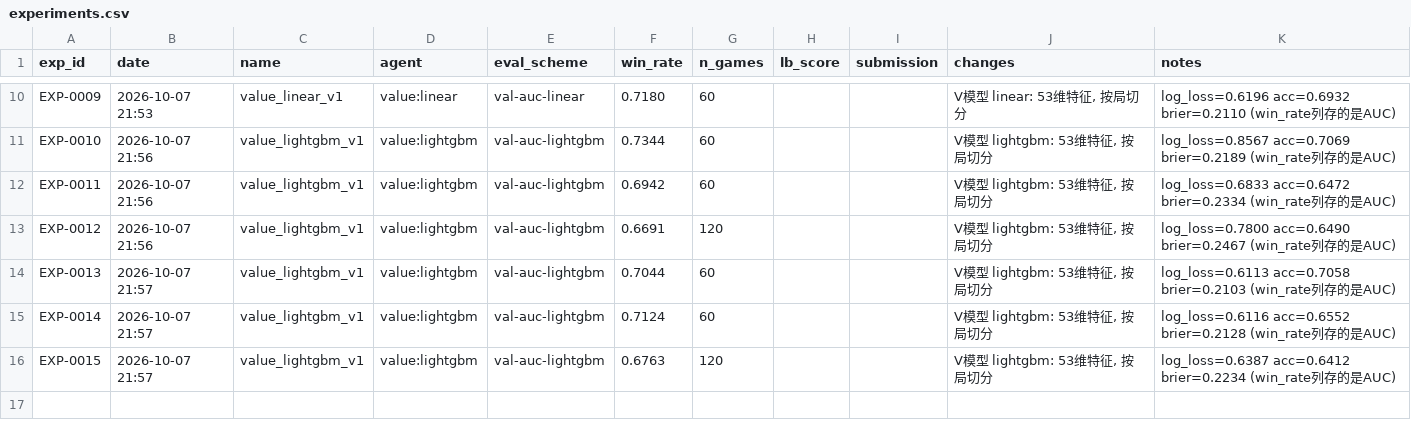
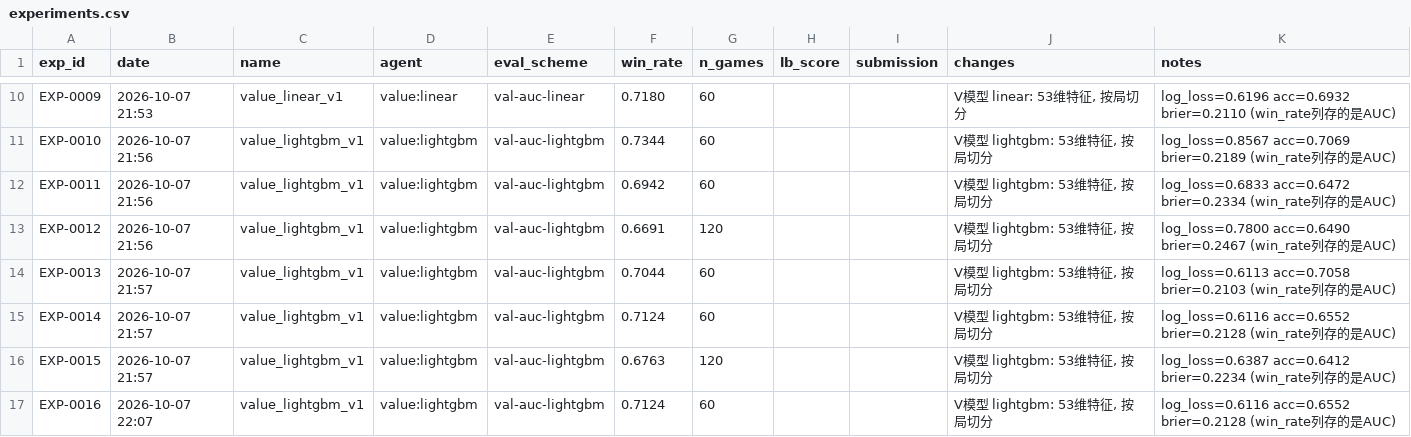
Before and after one commit to zhang1wen2hao3-a11y/kaggle, a CSV file: the-pokemon-company/experiments.csv, drawn as a sheet; only a part is shown, gaps mark what is left out; the diff names each change by its address in the sheet, - before the commit and + after, or states it on an @@ line.

Commit message:
sync: the-pokemon-company @ 8de916f

```diff
--- a/the-pokemon-company/experiments.csv
+++ b/the-pokemon-company/experiments.csv
+row 17: EXP-0016 | 2026-10-07 22:07 | value_lightgbm_v1 | value:lightgbm | val-auc-lightgbm | 0.7124 | 60 |  |  | V模型 lightgbm: 53维特征, 按局切分 | log_loss=0.6116 acc=0.6552 brier=0.2128 (win_rate列存的是AUC)
```
Also changed, not shown: 4 other files.
